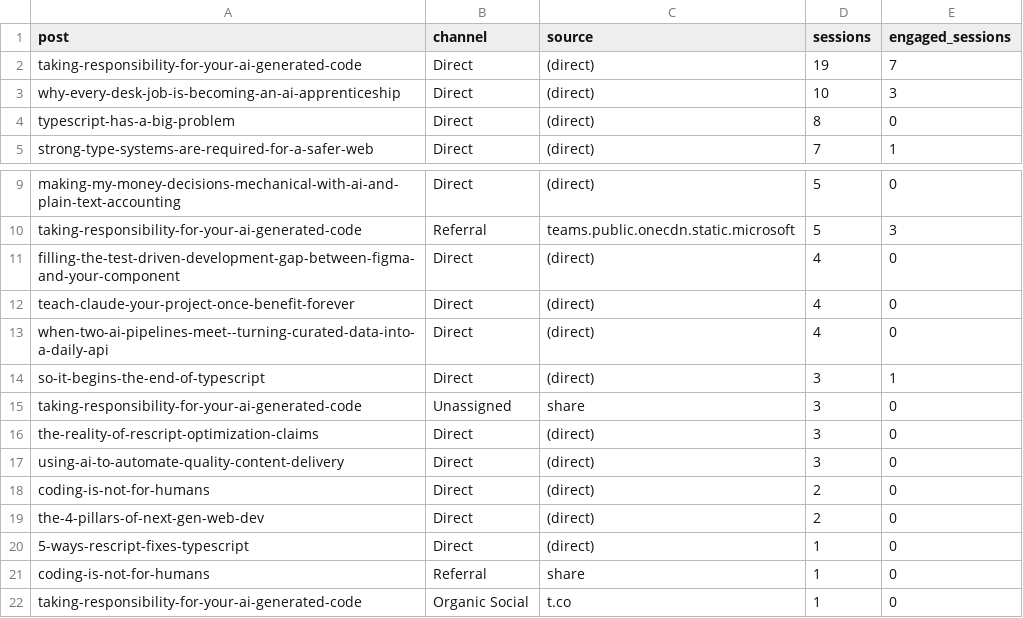
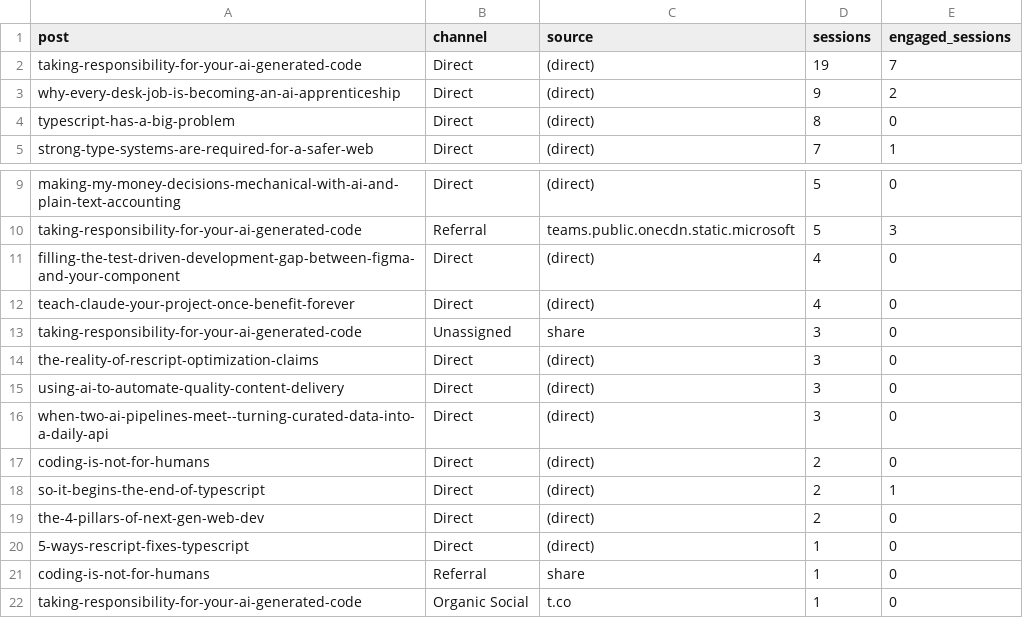
Before and after one commit to nathan-tranquilla/nathantranquilla.me, a CSV file: reports/traffic-sources.csv, drawn as a sheet; only a part is shown, gaps mark what is left out.

```diff
--- a/reports/traffic-sources.csv
+++ b/reports/traffic-sources.csv
@@ -2,3 +2,3 @@ post,channel,source,sessions,engaged_sessions
 "taking-responsibility-for-your-ai-generated-code","Direct","(direct)","19","7"
-"why-every-desk-job-is-becoming-an-ai-apprenticeship","Direct","(direct)","10","3"
+"why-every-desk-job-is-becoming-an-ai-apprenticeship","Direct","(direct)","9","2"
 "typescript-has-a-big-problem","Direct","(direct)","8","0"
@@ -12,4 +12,2 @@ post,channel,source,sessions,engaged_sessions
 "teach-claude-your-project-once-benefit-forever","Direct","(direct)","4","0"
-"when-two-ai-pipelines-meet--turning-curated-data-into-a-daily-api","Direct","(direct)","4","0"
-"so-it-begins-the-end-of-typescript","Direct","(direct)","3","1"
 "taking-responsibility-for-your-ai-generated-code","Unassigned","share","3","0"
@@ -17,3 +15,5 @@ post,channel,source,sessions,engaged_sessions
 "using-ai-to-automate-quality-content-delivery","Direct","(direct)","3","0"
+"when-two-ai-pipelines-meet--turning-curated-data-into-a-daily-api","Direct","(direct)","3","0"
 "coding-is-not-for-humans","Direct","(direct)","2","0"
+"so-it-begins-the-end-of-typescript","Direct","(direct)","2","1"
 "the-4-pillars-of-next-gen-web-dev","Direct","(direct)","2","0"
```
Also changed, not shown: 2 other files.
